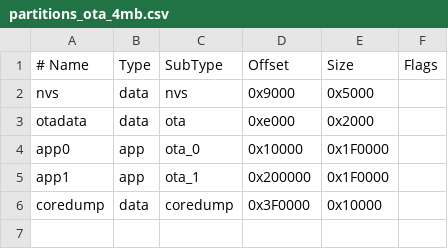
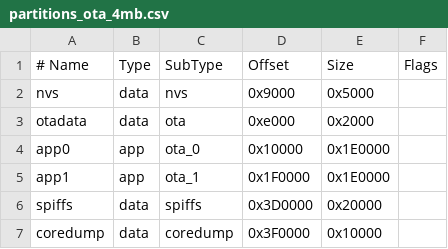
Before and after one commit to salihceylan/site_kapi_kontrol, a CSV file: cihaz_kontrol/partitions_ota_4mb.csv, drawn as a sheet.

```diff
--- a/cihaz_kontrol/partitions_ota_4mb.csv
+++ b/cihaz_kontrol/partitions_ota_4mb.csv
@@ -3,4 +3,5 @@ nvs,      data, nvs,     0x9000,  0x5000,
 otadata,  data, ota,     0xe000,  0x2000,
-app0,     app,  ota_0,   0x10000, 0x1F0000,
-app1,     app,  ota_1,   0x200000,0x1F0000,
+app0,     app,  ota_0,   0x10000, 0x1E0000,
+app1,     app,  ota_1,   0x1F0000,0x1E0000,
+spiffs,   data, spiffs,  0x3D0000,0x20000,
 coredump, data, coredump,0x3F0000,0x10000,
```
Also changed, not shown: 13 other files.
